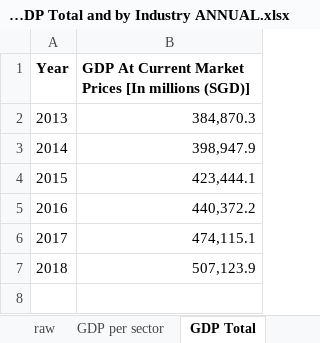
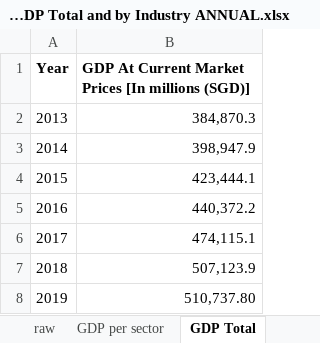
Before and after one commit to samsea18/F5-APM, an Excel workbook: data/SG GDP Total and by Industry ANNUAL.xlsx, sheet GDP Total, drawn as a sheet; values as stored, in another font and other column widths than the file's, no borders; the diff names each change by its address in the sheet, - before the commit and + after, or states it on an @@ line.

```diff
--- a/data/SG GDP Total and by Industry ANNUAL.xlsx (sheet GDP Total)
+++ b/data/SG GDP Total and by Industry ANNUAL.xlsx (sheet GDP Total)
+row 8: 2019 | 510,737.80
```
Also changed, not shown: sheet raw, sheet GDP per sector, data/GES_SG_2013-2019.xlsm, data/Labour Force SG.xlsx, 1 other file.
